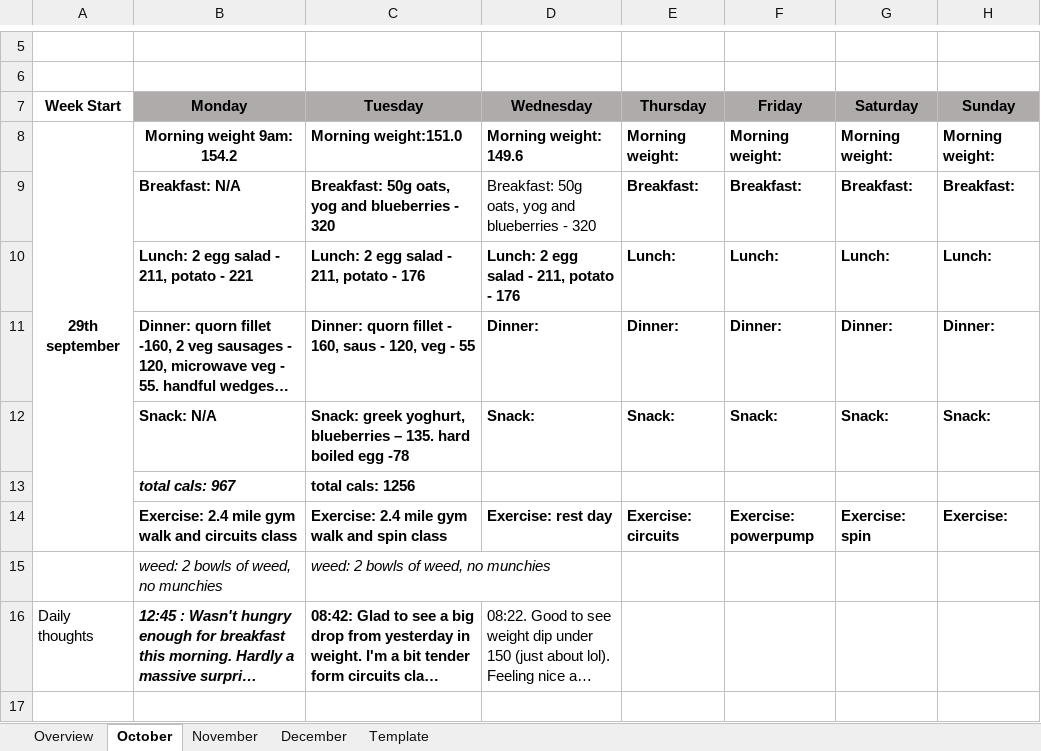
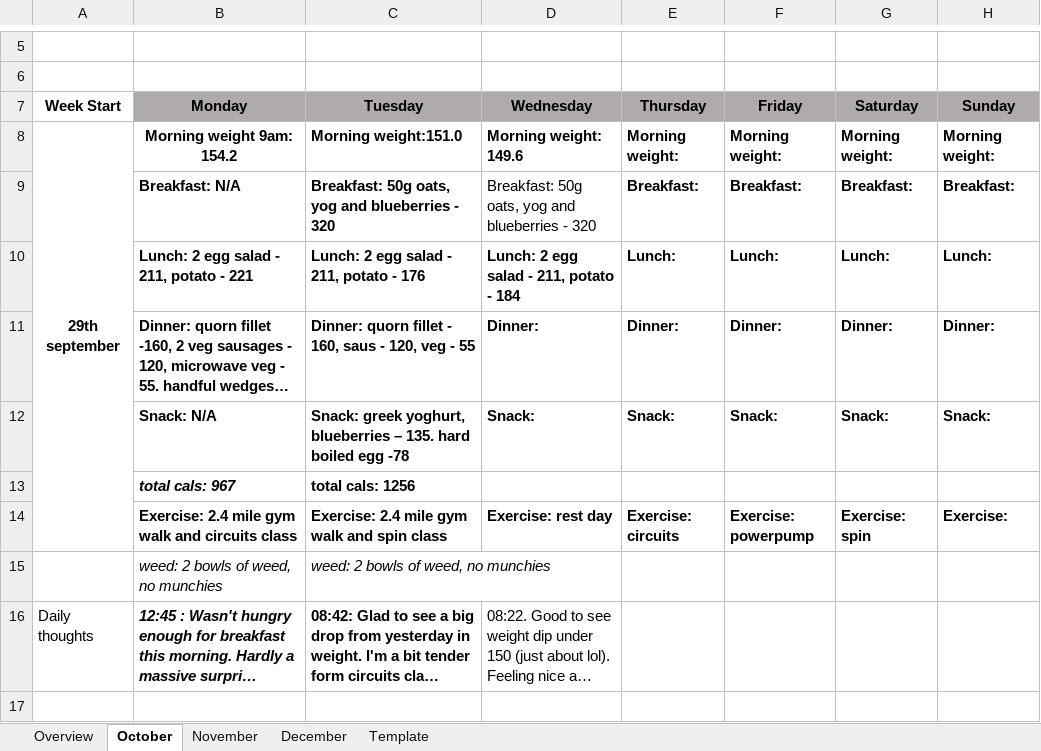
Before and after one commit to Radical-Apathy/Learning, an Excel workbook: Tracking.xlsx, sheet October, drawn as a sheet; only a part is shown, gaps mark what is left out; long unchanged cells end in …; values as stored, in another font and other column widths than the file's, no borders; the diff names each change by its address in the sheet, - before the commit and + after, or states it on an @@ line.

Commit message:
updating tracking

```diff
--- a/Tracking.xlsx (sheet October)
+++ b/Tracking.xlsx (sheet October)
-D10: Lunch: 2 egg salad - 211, potato - 176
+D10: Lunch: 2 egg salad - 211, potato - 184
```
